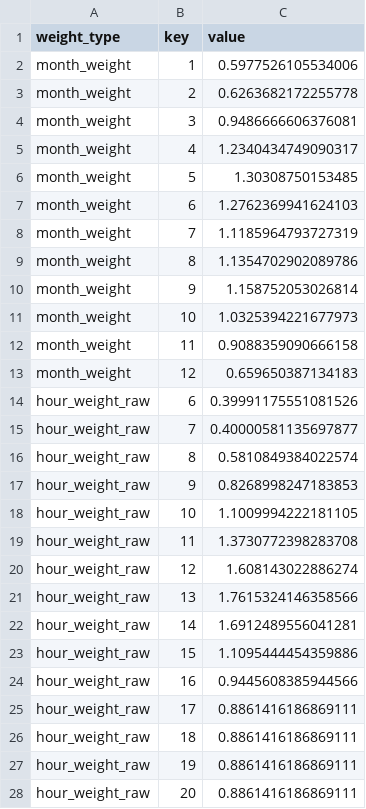
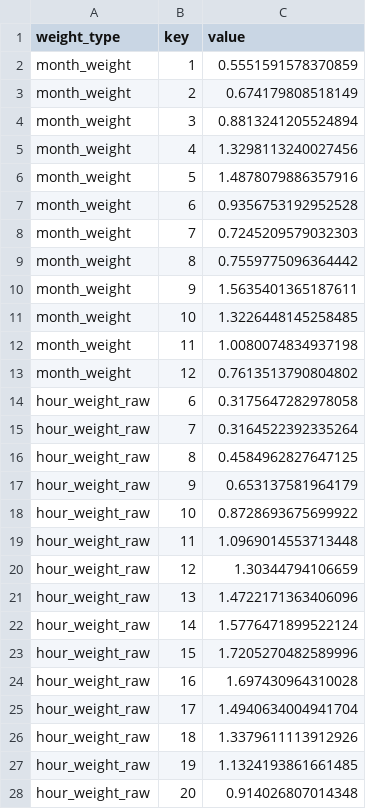
Before and after one commit to AI-MegaStudy/nanji_work, a CSV file: hmw/Note/nanji_outputs_change/nanji_weight_table.csv, drawn as a sheet; only a part is shown; the diff covers the shown part only.

```diff
--- a/hmw/Note/nanji_outputs_change/nanji_weight_table.csv
+++ b/hmw/Note/nanji_outputs_change/nanji_weight_table.csv
@@ -1,28 +1,28 @@
 weight_type,key,value
-month_weight,1,0.5977526105534006
-month_weight,2,0.6263682172255778
-month_weight,3,0.9486666606376081
-month_weight,4,1.2340434749090317
-month_weight,5,1.30308750153485
-month_weight,6,1.2762369941624103
-month_weight,7,1.1185964793727319
-month_weight,8,1.1354702902089786
-month_weight,9,1.158752053026814
-month_weight,10,1.0325394221677973
-month_weight,11,0.9088359090666158
-month_weight,12,0.659650387134183
-hour_weight_raw,6,0.39991175551081526
-hour_weight_raw,7,0.40000581135697877
-hour_weight_raw,8,0.5810849384022574
-hour_weight_raw,9,0.8268998247183853
-hour_weight_raw,10,1.1009994222181105
-hour_weight_raw,11,1.3730772398283708
-hour_weight_raw,12,1.608143022886274
-hour_weight_raw,13,1.7615324146358566
-hour_weight_raw,14,1.6912489556041281
-hour_weight_raw,15,1.1095444454359886
-hour_weight_raw,16,0.9445608385944566
-hour_weight_raw,17,0.8861416186869111
-hour_weight_raw,18,0.8861416186869111
-hour_weight_raw,19,0.8861416186869111
-hour_weight_raw,20,0.8861416186869111
+month_weight,1,0.5551591578370859
+month_weight,2,0.674179808518149
+month_weight,3,0.8813241205524894
+month_weight,4,1.3298113240027456
+month_weight,5,1.4878079886357916
+month_weight,6,0.9356753192952528
+month_weight,7,0.7245209579032303
+month_weight,8,0.7559775096364442
+month_weight,9,1.5635401365187611
+month_weight,10,1.3226448145258485
+month_weight,11,1.0080074834937198
+month_weight,12,0.7613513790804802
+hour_weight_raw,6,0.3175647282978058
+hour_weight_raw,7,0.3164522392335264
+hour_weight_raw,8,0.4584962827647125
+hour_weight_raw,9,0.653137581964179
+hour_weight_raw,10,0.8728693675699922
+hour_weight_raw,11,1.0969014553713448
+hour_weight_raw,12,1.30344794106659
+hour_weight_raw,13,1.4722171363406096
+hour_weight_raw,14,1.5776471899522124
+hour_weight_raw,15,1.7205270482589996
+hour_weight_raw,16,1.697430964310028
+hour_weight_raw,17,1.4940634004941704
+hour_weight_raw,18,1.3379611113912926
+hour_weight_raw,19,1.1324193861661485
+hour_weight_raw,20,0.914026807014348
```
Also changed, not shown: 21 edited cells elsewhere in this file, hmw/Note/nanji_outputs_change/nanji_feature_correlation_matrix.csv, hmw/Note/nanji_outputs_change/nanji_feature_correlation_pairs.csv, 21 other files.
